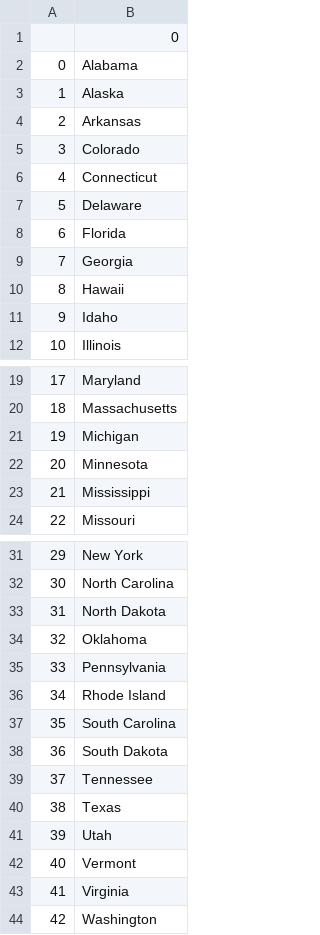
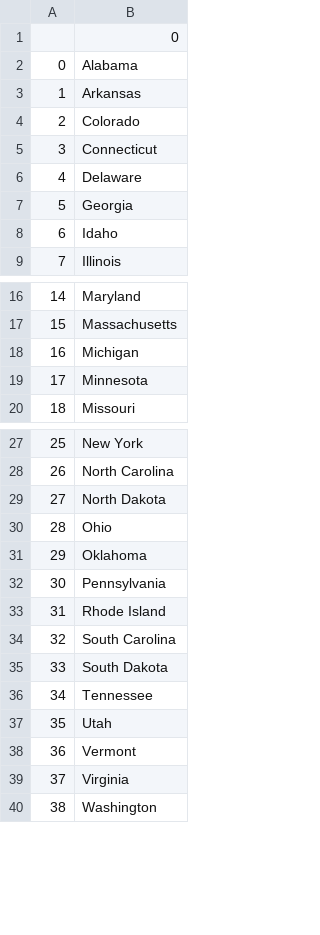
Before and after one commit to GustavMartinez/Python_practice, a CSV file: 13_100_days_of_code/Day_21_to_30/Day_25/day_project/states to learn.csv, drawn as a sheet; only a part is shown, gaps mark what is left out; removed rows and columns are numbered as before the commit, all else as after; the diff names each change by its address in the sheet, - before the commit and + after, or states it on an @@ line.

```diff
--- a/13_100_days_of_code/Day_21_to_30/Day_25/day_project/states to learn.csv
+++ b/13_100_days_of_code/Day_21_to_30/Day_25/day_project/states to learn.csv
-row 3: 1 | Alaska
@@ column A renumbered from row 3 down @@
-row 8: 6 | Florida
-row 10: 8 | Hawaii
-row 23: 21 | Mississippi
+row 30: 28 | Ohio
-row 40: 38 | Texas
```
Also changed, not shown: 2 other files.
